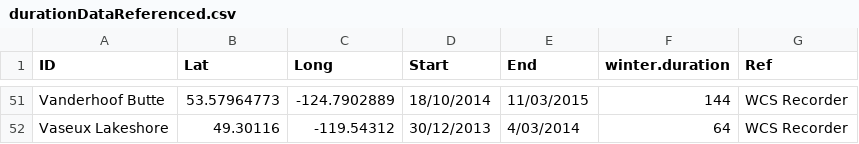
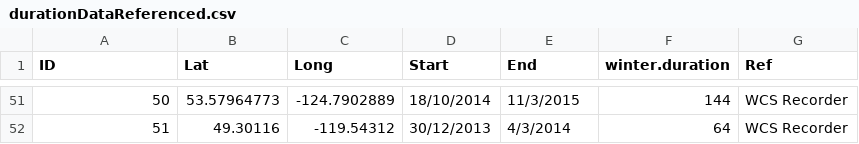
Before and after one commit to cReedHranac/winTor, a CSV file: data/durationDataReferenced.csv, drawn as a sheet; only a part is shown, gaps mark what is left out; the diff covers the shown part only; the diff names each change by its address in the sheet, - before the commit and + after, or states it on an @@ line.

```diff
--- a/data/durationDataReferenced.csv
+++ b/data/durationDataReferenced.csv
-A51 (ID): Vanderhoof Butte
+A51 (ID): 50
-E51 (End): 11/03/2015
+E51 (End): 11/3/2015
-A52 (ID): Vaseux Lakeshore
+A52 (ID): 51
-E52 (End): 4/03/2014
+E52 (End): 4/3/2014
```
Also changed, not shown: 63 edited cells elsewhere in this file, data/massDataReferenced.csv, 7 other files.
